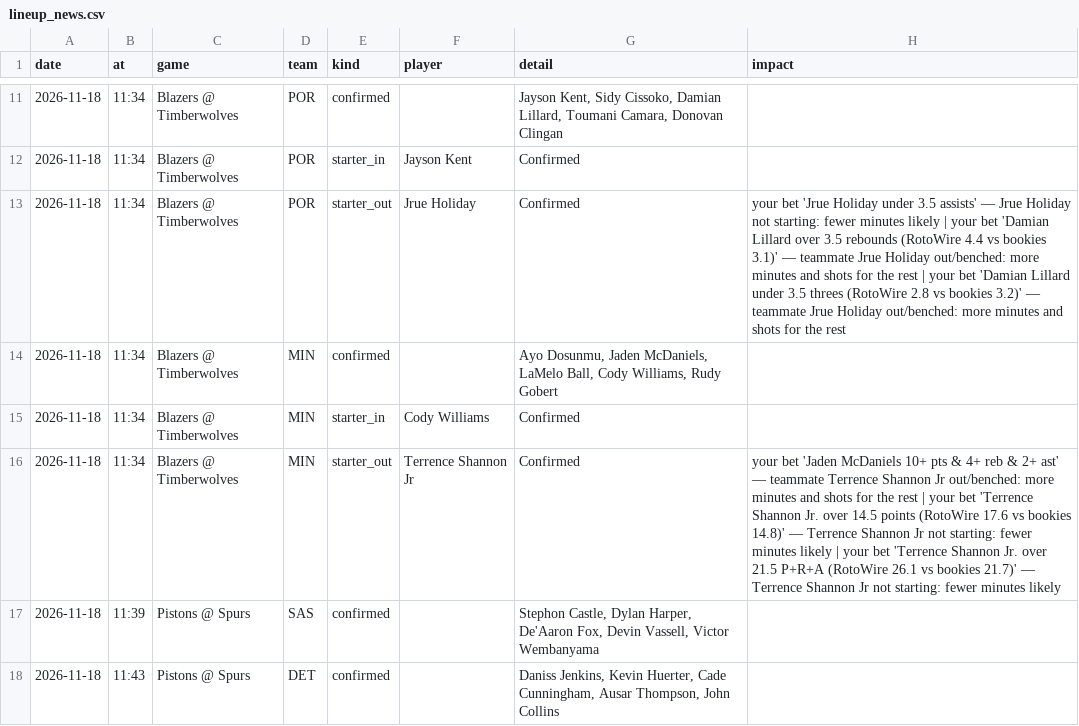
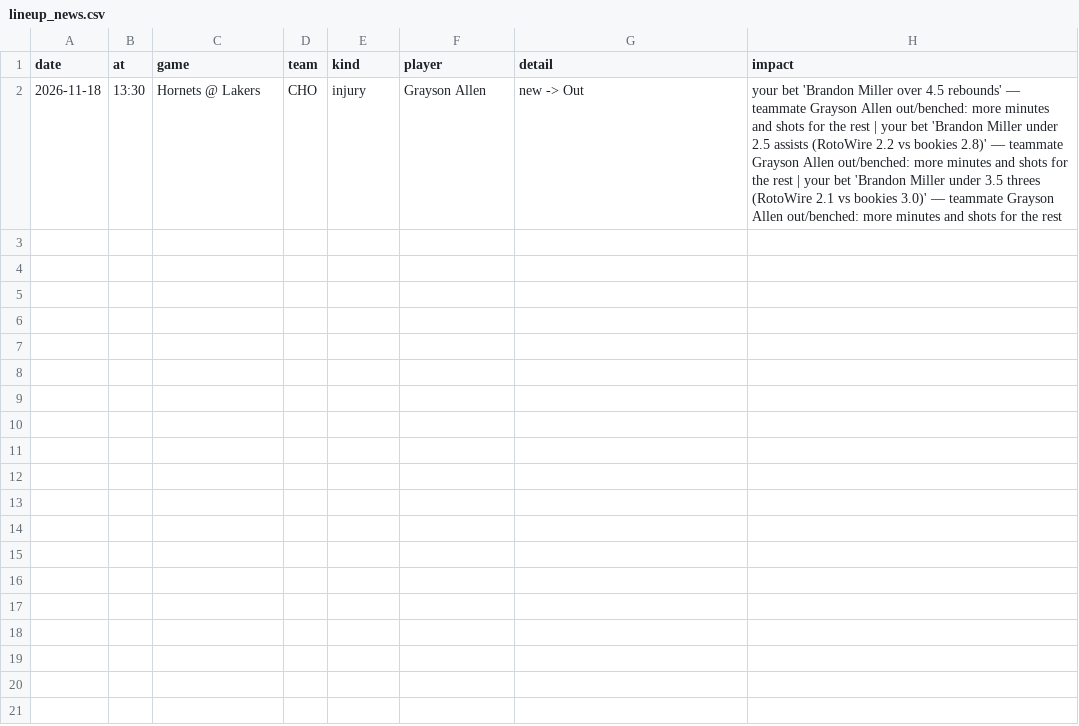
Before and after one commit to andrewkyriacou1993-lang/claudiopunt, a CSV file: data/lineup_news.csv, drawn as a sheet; only a part is shown, gaps mark what is left out; the diff covers the shown part only.

```diff
--- a/data/lineup_news.csv
+++ b/data/lineup_news.csv
@@ -11,8 +2 @@ date,at,game,team,kind,player,detail,impact
-2026-11-18,11:34,Blazers @ Timberwolves,POR,confirmed,,"Jayson Kent, Sidy Cissoko, Damian Lillard, Toumani Camara, Donovan Clingan",
-2026-11-18,11:34,Blazers @ Timberwolves,POR,starter_in,Jayson Kent,Confirmed,
-2026-11-18,11:34,Blazers @ Timberwolves,POR,starter_out,Jrue Holiday,Confirmed,your bet 'Jrue Holiday under 3.5 assists' — Jrue Holiday not starting: fewer minutes likely | your bet 'Damian Lillard over 3.5 rebounds (RotoWire 4.4 vs bookies 3.1)' — teammate Jrue Holiday out/benched: more minutes and shots for the rest | your bet 'Damian Lillard under 3.5 threes (RotoWire 2.8 vs bookies 3.2)' — teammate Jrue Holiday out/benched: more minutes and shots for the rest
-2026-11-18,11:34,Blazers @ Timberwolves,MIN,confirmed,,"Ayo Dosunmu, Jaden McDaniels, LaMelo Ball, Cody Williams, Rudy Gobert",
-2026-11-18,11:34,Blazers @ Timberwolves,MIN,starter_in,Cody Williams,Confirmed,
-2026-11-18,11:34,Blazers @ Timberwolves,MIN,starter_out,Terrence Shannon Jr,Confirmed,your bet 'Jaden McDaniels 10+ pts & 4+ reb & 2+ ast' — teammate Terrence Shannon Jr out/benched: more minutes and shots for the rest | your bet 'Terrence Shannon Jr. over 14.5 points (RotoWire 17.6 vs bookies 14.8)' — Terrence Shannon Jr not starting: fewer minutes likely | your bet 'Terrence Shannon Jr. over 21.5 P+R+A (RotoWire 26.1 vs bookies 21.7)' — Terrence Shannon Jr not starting: fewer minutes likely
-2026-11-18,11:39,Pistons @ Spurs,SAS,confirmed,,"Stephon Castle, Dylan Harper, De'Aaron Fox, Devin Vassell, Victor Wembanyama",
-2026-11-18,11:43,Pistons @ Spurs,DET,confirmed,,"Daniss Jenkins, Kevin Huerter, Cade Cunningham, Ausar Thompson, John Collins",
+2026-11-18,13:30,Hornets @ Lakers,CHO,injury,Grayson Allen,new -> Out,your bet 'Brandon Miller over 4.5 rebounds' — teammate Grayson Allen out/benched: more minutes and shots for the rest | your bet 'Brandon Miller under 2.5 assists (RotoWire 2.2 vs bookies 2.8)' — teammate Grayson Allen out/benched: more minutes and shots for the rest | your bet 'Brandon Miller under 3.5 threes (RotoWire 2.1 vs bookies 3.0)' — teammate Grayson Allen out/benched: more minutes and shots for the rest
```
Also changed, not shown: 9 removed rows elsewhere in this file, data/best.csv, data/bets.csv, 11 other files.
